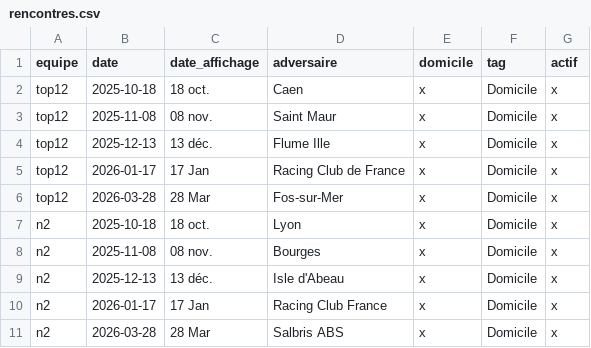
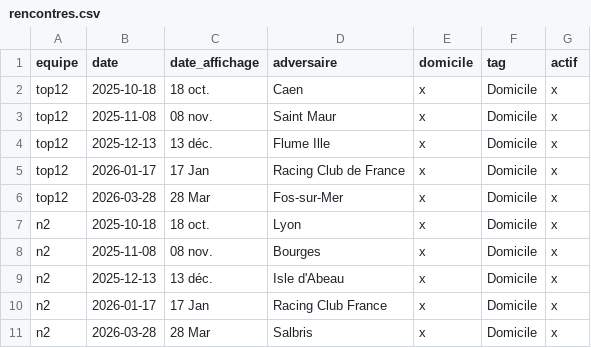
Before and after one commit to theomeurr/ChamblyBad, a CSV file: data/rencontres.csv, drawn as a sheet.

Commit message:
Fix typo in rencontres.csv for Salbris entry

```diff
--- a/data/rencontres.csv
+++ b/data/rencontres.csv
@@ -10,2 +10,2 @@ n2,2025-12-13,13 déc.,Isle d'Abeau,x,Domicile,x
 n2,2026-01-17,17 Jan,Racing Club France,x,Domicile,x
-n2,2026-03-28,28 Mar,Salbris ABS,x,Domicile,x
+n2,2026-03-28,28 Mar,Salbris,x,Domicile,x
```
